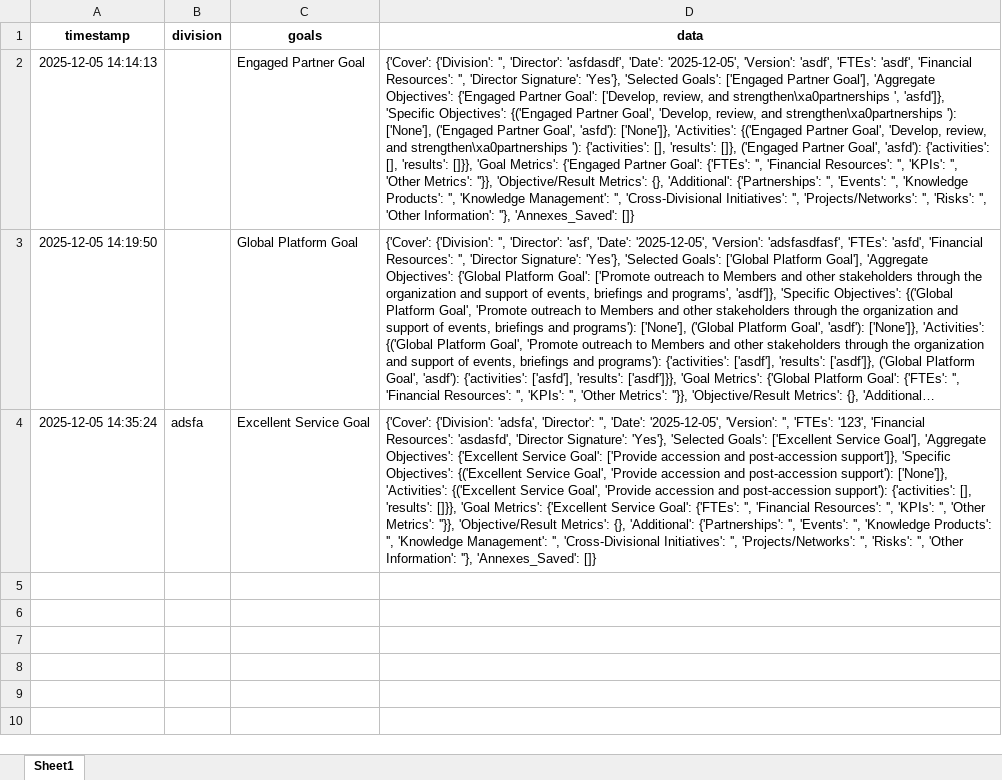
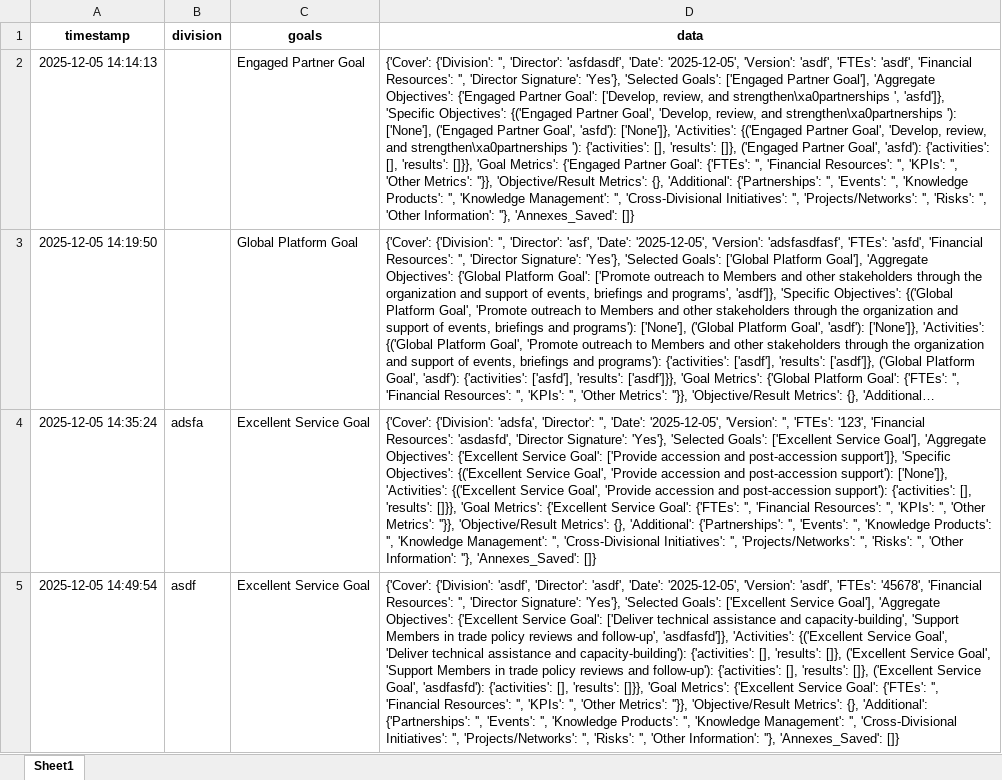
Before and after one commit to sergioalf14/repo, an Excel workbook: master_log.xlsx, sheet Sheet1, drawn as a sheet; long unchanged cells end in …; values as stored, in another font and other column widths than the file's, no borders; the diff names each change by its address in the sheet, - before the commit and + after, or states it on an @@ line.

Commit message:
Update master_log.xlsx

```diff
--- a/master_log.xlsx (sheet Sheet1)
+++ b/master_log.xlsx (sheet Sheet1)
+row 5: 2025-12-05 14:49:54 | asdf | Excellent Service Goal | {'Cover': {'Division': 'asdf', 'Director': 'asdf', 'Date': '2025-12-05', 'Version': 'asdf', 'FTEs': '45678', 'Financial Resources': '', 'Director Signature': 'Yes'}, 'Selected Goals': ['Excellent Service Goal'], 'Aggregate Objectives': {'Excellent Service Goal': ['Deliver technical assistance and capacity-building', 'Support Members in trade policy reviews and follow-up', 'asdfasfd']}, 'Activities': {('Excellent Service Goal', 'Deliver technical assistance and capacity-building'): {'activities': [], 'results': []}, ('Excellent Service Goal', 'Support Members in trade policy reviews and follow-up'): {'activities': [], 'results': []}, ('Excellent Service Goal', 'asdfasfd'): {'activities': [], 'results': []}}, 'Goal Metrics': {'Excellent Service Goal': {'FTEs': '', 'Financial Resources': '', 'KPIs': '', 'Other Metrics': ''}}, 'Objective/Result Metrics': {}, 'Additional': {'Partnerships': '', 'Events': '', 'Knowledge Products': '', 'Knowledge Management': '', 'Cross-Divisional Initiatives': '', 'Projects/Networks': '', 'Risks': '', 'Other Information': ''}, 'Annexes_Saved': []}
```
